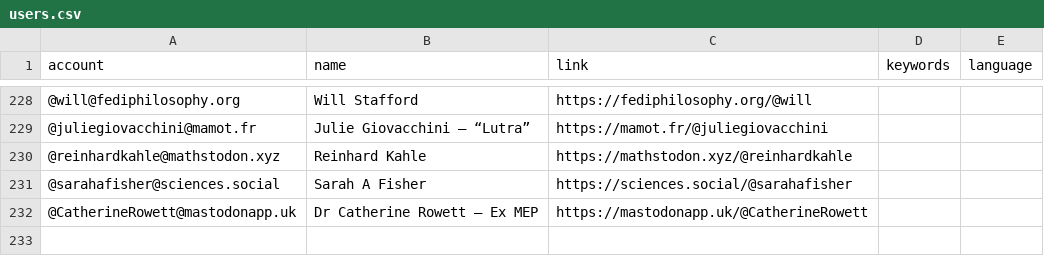
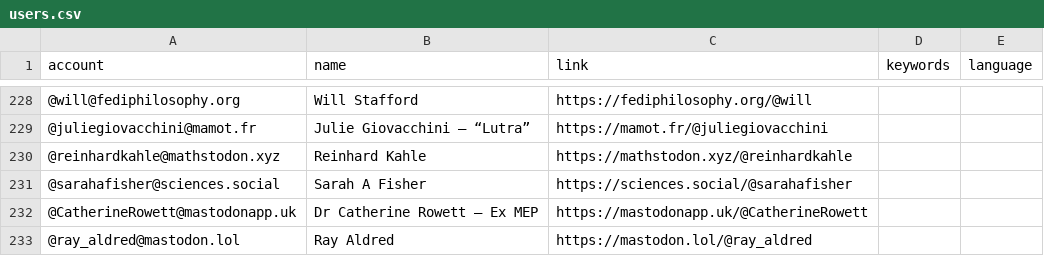
Before and after one commit to florisre/mastodon-iranian-studies, a CSV file: resources/users.csv, drawn as a sheet; only a part is shown, gaps mark what is left out; the diff names each change by its address in the sheet, - before the commit and + after, or states it on an @@ line.

Commit message:
Update users.csv

```diff
--- a/resources/users.csv
+++ b/resources/users.csv
+row 233: @ray_aldred@mastodon.lol | Ray Aldred | https://mastodon.lol/@ray_aldred
```
